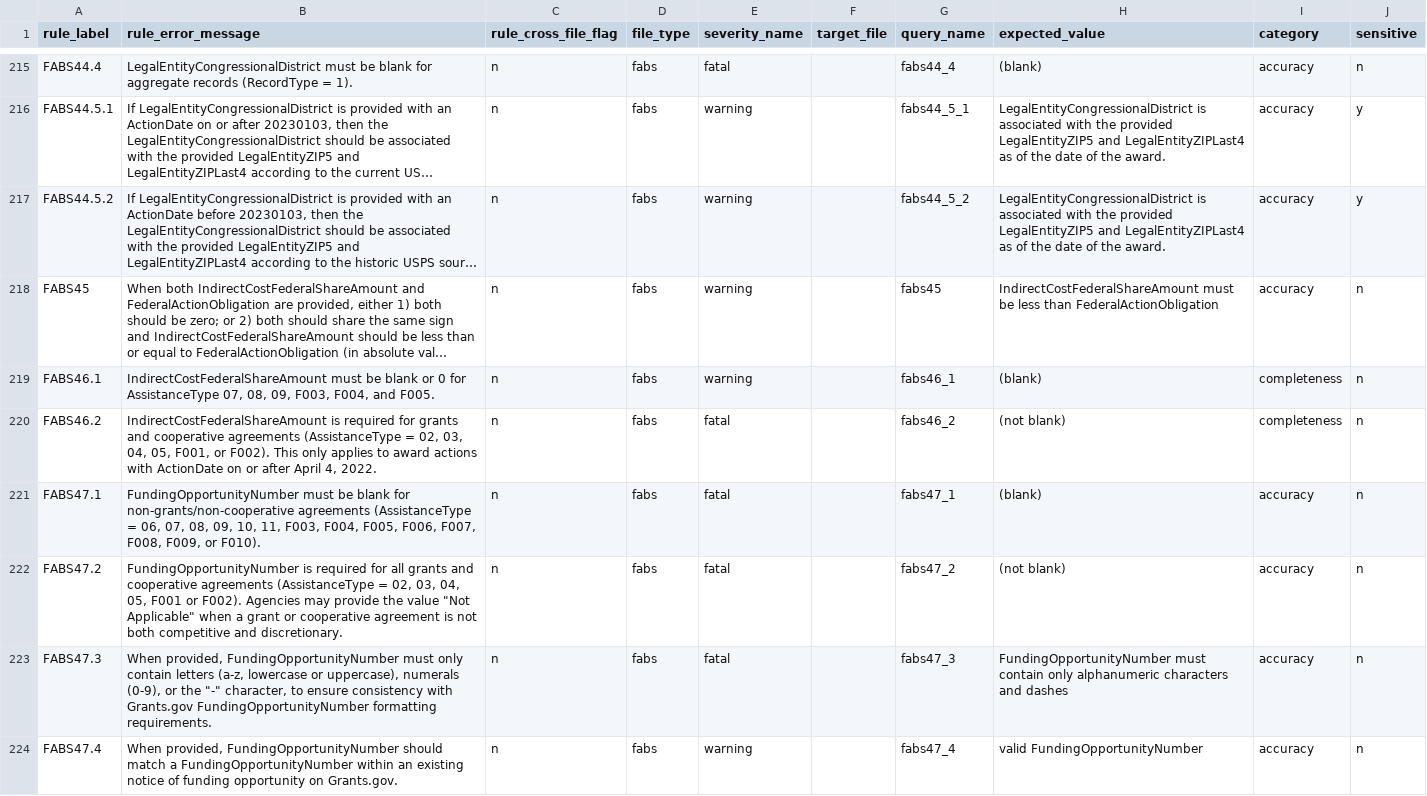
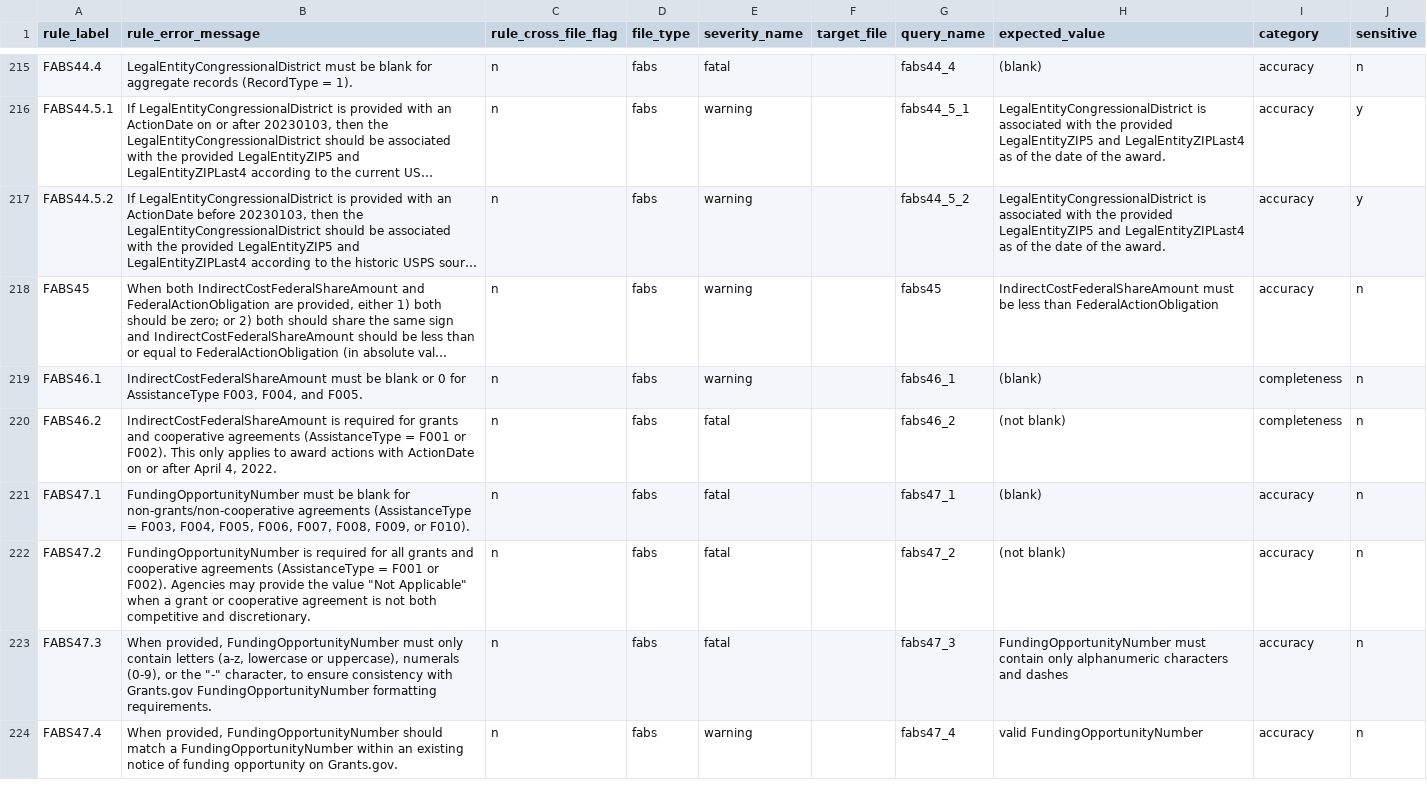
Before and after one commit to fedspendingtransparency/data-act-broker-backend, a CSV file: dataactvalidator/config/sqlrules/sqlRules.csv, drawn as a sheet; only a part is shown, gaps mark what is left out; long unchanged cells end in …; the diff covers the shown part only; the diff names each change by its address in the sheet, - before the commit and + after, or states it on an @@ line.

Commit message:
Update AssistanceTypes in FABS4X rules

```diff
--- a/dataactvalidator/config/sqlrules/sqlRules.csv
+++ b/dataactvalidator/config/sqlrules/sqlRules.csv
-B219 (rule_error_message): …for AssistanceType 07, 08, 09, F003, F004,…
+B219 (rule_error_message): …for AssistanceType F003, F004,…
-B220 (rule_error_message): …(AssistanceType = 02, 03, 04, 05, F001, or F002).…
+B220 (rule_error_message): …(AssistanceType = F001 or F002).…
-B221 (rule_error_message): …(AssistanceType = 06, 07, 08, 09, 10, 11, F003, F004,…
+B221 (rule_error_message): …(AssistanceType = F003, F004,…
-B222 (rule_error_message): …(AssistanceType = 02, 03, 04, 05, F001 or…
+B222 (rule_error_message): …(AssistanceType = F001 or…
```
Also changed, not shown: 2 edited cells elsewhere in this file, 12 other files.
